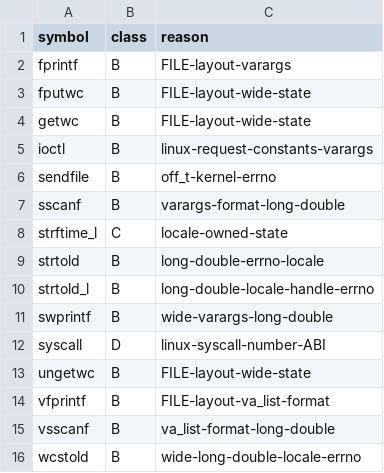
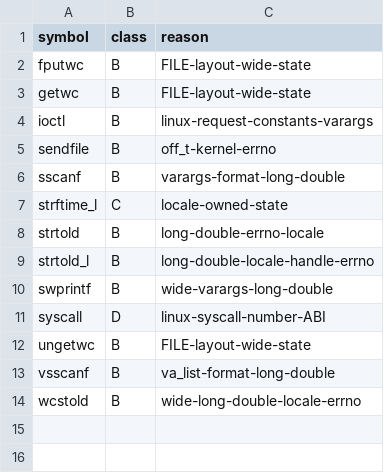
Before and after one commit to hahnlee/artm, a TSV file: darwin-art/tools/bionic-provider-namespace/generated/unsupported-libc.tsv, drawn as a sheet; the diff names each change by its address in the sheet, - before the commit and + after, or states it on an @@ line.

```diff
--- a/darwin-art/tools/bionic-provider-namespace/generated/unsupported-libc.tsv
+++ b/darwin-art/tools/bionic-provider-namespace/generated/unsupported-libc.tsv
-row 2: fprintf | B | FILE-layout-varargs
-row 14: vfprintf | B | FILE-layout-va_list-format
```
Also changed, not shown: darwin-art/tools/bionic-provider-namespace/generated/ownership.tsv, 20 other files.
